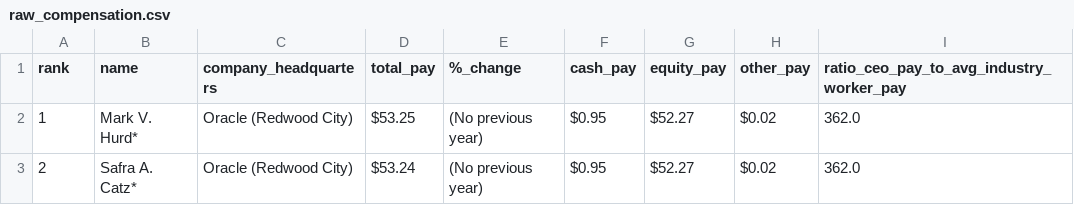
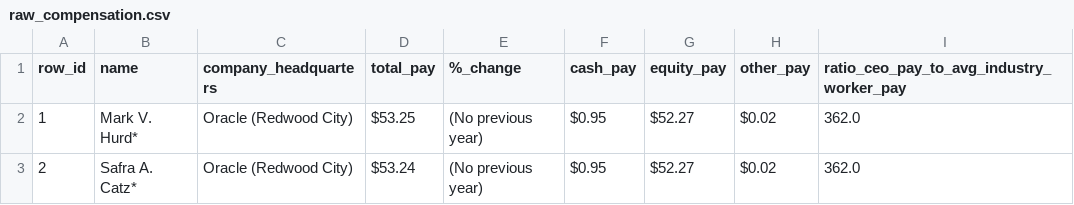
Before and after one commit to kathleen-ryan-DeSales/CS280, a CSV file: datasets/raw_compensation.csv, drawn as a sheet; only a part is shown.

Commit message:
Update raw_compensation.csv

```diff
--- a/datasets/raw_compensation.csv
+++ b/datasets/raw_compensation.csv
@@ -1,2 +1,2 @@
-rank,name,company_headquarters,total_pay,%_change,cash_pay,equity_pay,other_pay,ratio_ceo_pay_to_avg_industry_worker_pay
+row_id,name,company_headquarters,total_pay,%_change,cash_pay,equity_pay,other_pay,ratio_ceo_pay_to_avg_industry_worker_pay
 1,Mark V. Hurd*,Oracle (Redwood City),$53.25 ,(No previous year),$0.95 ,$52.27 ,$0.02 ,362.0
```
